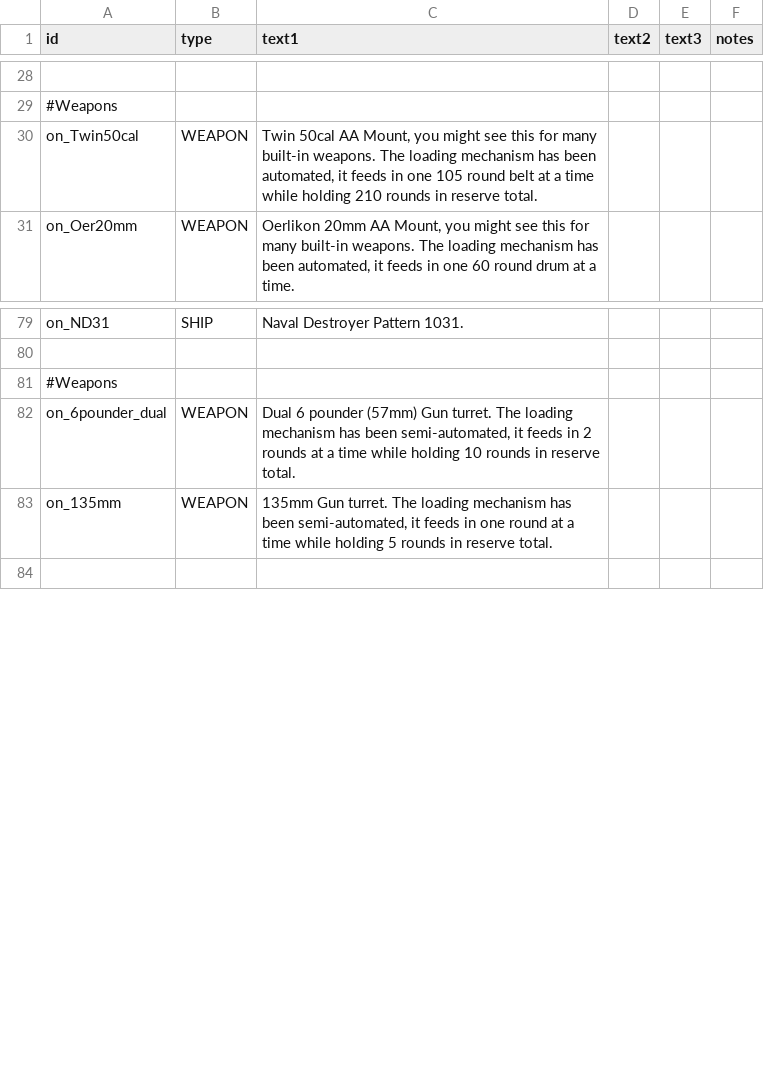
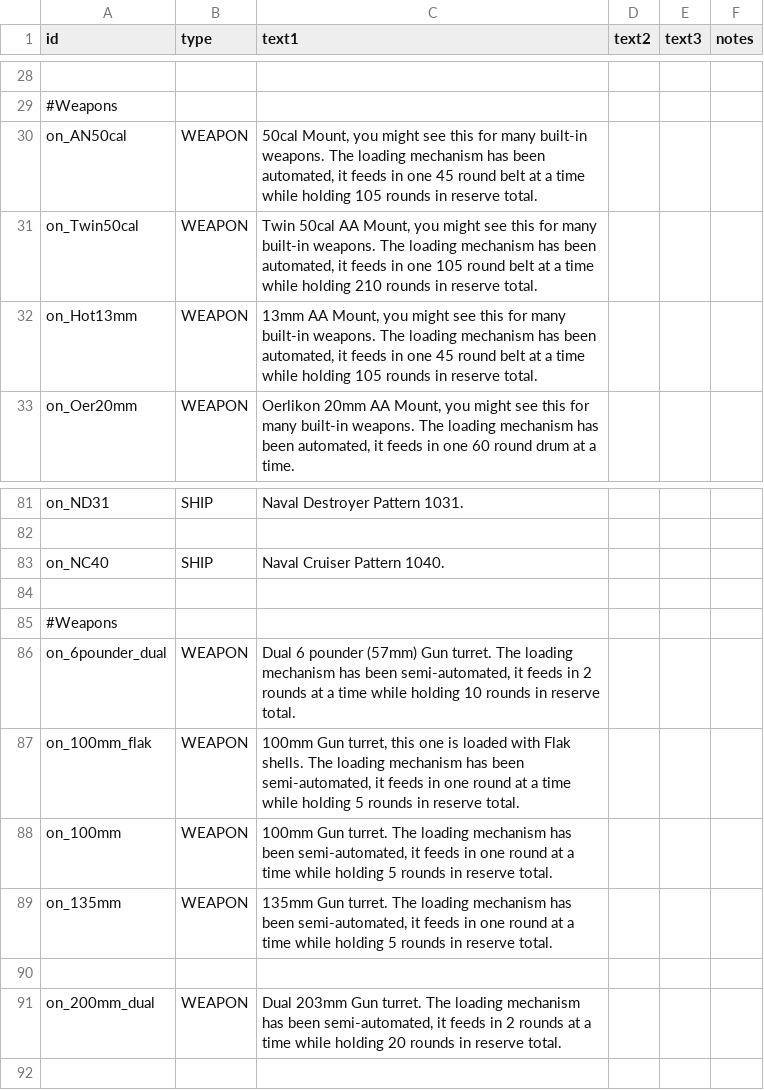
Before and after one commit to OfflcerSam/NavalSector, a CSV file: data/strings/descriptions.csv, drawn as a sheet; only a part is shown, gaps mark what is left out; the diff names each change by its address in the sheet, - before the commit and + after, or states it on an @@ line.

```diff
--- a/data/strings/descriptions.csv
+++ b/data/strings/descriptions.csv
+row 30: on_AN50cal | WEAPON | 50cal Mount, you might see this for many built-in weapons. The loading mechanism has been automated, it feeds in one 45 round belt at a time while holding 105 rounds in reserve total.
+row 32: on_Hot13mm | WEAPON | 13mm AA Mount, you might see this for many built-in weapons. The loading mechanism has been automated, it feeds in one 45 round belt at a time while holding 105 rounds in reserve total.
+row 83: on_NC40 | SHIP | Naval Cruiser Pattern 1040.
+row 84: (empty)
+row 87: on_100mm_flak | WEAPON | 100mm Gun turret, this one is loaded with Flak shells. The loading mechanism has been semi-automated, it feeds in one round at a time while holding 5 rounds in reserve total.
+row 88: on_100mm | WEAPON | 100mm Gun turret. The loading mechanism has been semi-automated, it feeds in one round at a time while holding 5 rounds in reserve total.
+row 90: (empty)
+row 91: on_200mm_dual | WEAPON | Dual 203mm Gun turret. The loading mechanism has been semi-automated, it feeds in 2 rounds at a time while holding 20 rounds in reserve total.
```
Also changed, not shown: data/campaign/sim_opponents.csv, data/hulls/ship_data.csv, 12 other files.
